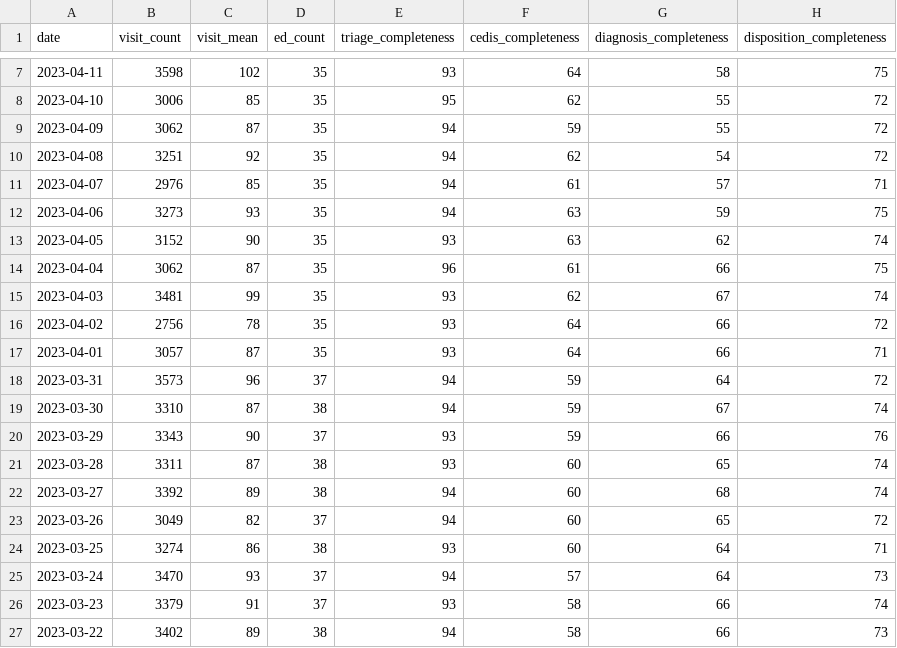
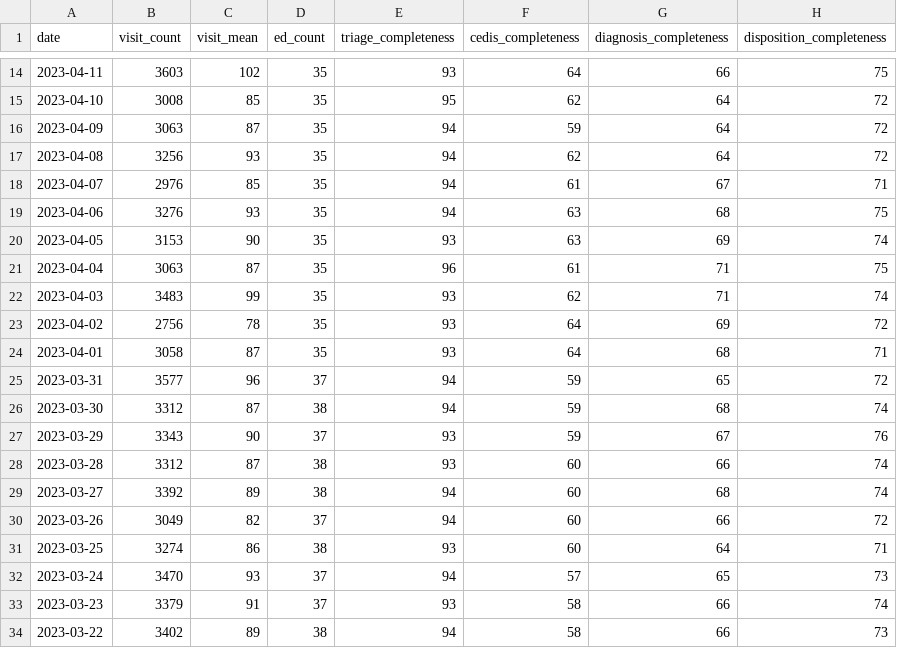
Before and after one commit to robert-koch-institut/Daten_der_Notaufnahmesurveillance, a CSV file: Notaufnahmesurveillance_Datenqualitaet.csv, drawn as a sheet; only a part is shown, gaps mark what is left out; the diff covers the shown part only.

```diff
--- a/Notaufnahmesurveillance_Datenqualitaet.csv
+++ b/Notaufnahmesurveillance_Datenqualitaet.csv
@@ -7,20 +14,20 @@ date,visit_count,visit_mean,ed_count,triage_completeness,cedis_completeness,diag
-2023-04-11,3598,102,35,93,64,58,75
-2023-04-10,3006,85,35,95,62,55,72
-2023-04-09,3062,87,35,94,59,55,72
-2023-04-08,3251,92,35,94,62,54,72
-2023-04-07,2976,85,35,94,61,57,71
-2023-04-06,3273,93,35,94,63,59,75
-2023-04-05,3152,90,35,93,63,62,74
-2023-04-04,3062,87,35,96,61,66,75
-2023-04-03,3481,99,35,93,62,67,74
-2023-04-02,2756,78,35,93,64,66,72
-2023-04-01,3057,87,35,93,64,66,71
-2023-03-31,3573,96,37,94,59,64,72
-2023-03-30,3310,87,38,94,59,67,74
-2023-03-29,3343,90,37,93,59,66,76
-2023-03-28,3311,87,38,93,60,65,74
+2023-04-11,3603,102,35,93,64,66,75
+2023-04-10,3008,85,35,95,62,64,72
+2023-04-09,3063,87,35,94,59,64,72
+2023-04-08,3256,93,35,94,62,64,72
+2023-04-07,2976,85,35,94,61,67,71
+2023-04-06,3276,93,35,94,63,68,75
+2023-04-05,3153,90,35,93,63,69,74
+2023-04-04,3063,87,35,96,61,71,75
+2023-04-03,3483,99,35,93,62,71,74
+2023-04-02,2756,78,35,93,64,69,72
+2023-04-01,3058,87,35,93,64,68,71
+2023-03-31,3577,96,37,94,59,65,72
+2023-03-30,3312,87,38,94,59,68,74
+2023-03-29,3343,90,37,93,59,67,76
+2023-03-28,3312,87,38,93,60,66,74
 2023-03-27,3392,89,38,94,60,68,74
-2023-03-26,3049,82,37,94,60,65,72
+2023-03-26,3049,82,37,94,60,66,72
 2023-03-25,3274,86,38,93,60,64,71
-2023-03-24,3470,93,37,94,57,64,73
+2023-03-24,3470,93,37,94,57,65,73
 2023-03-23,3379,91,37,93,58,66,74
```
Also changed, not shown: 7 added rows and 21 edited cells elsewhere in this file, Notaufnahmesurveillance_Zeitreihen_Alter.csv, Notaufnahmesurveillance_Zeitreihen_CEDIS.csv, 4 other files.
